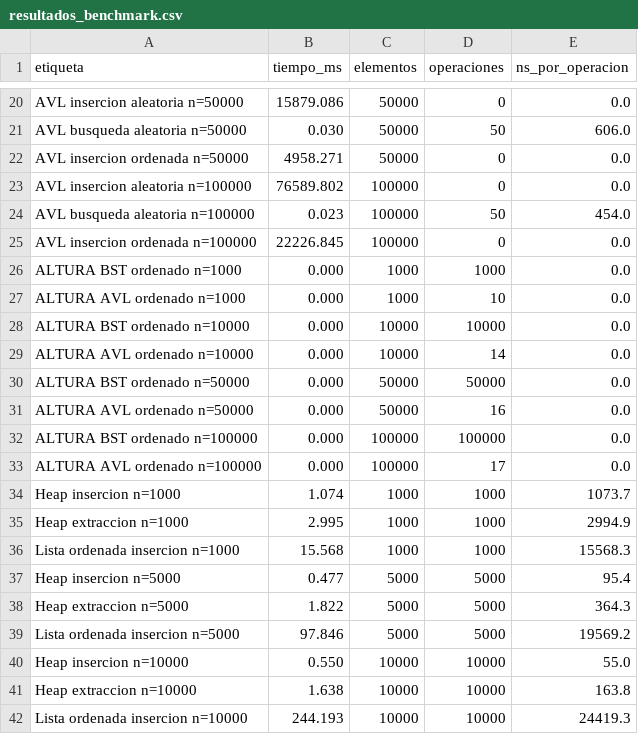
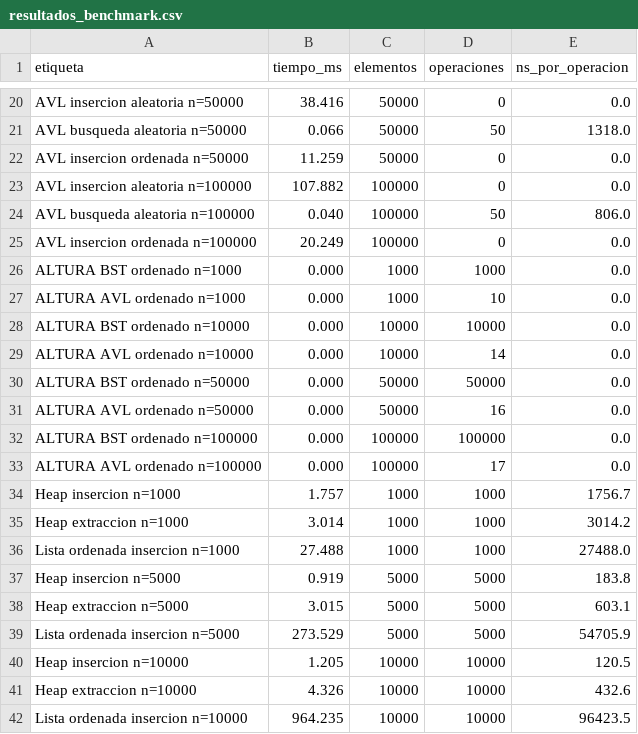
Before and after one commit to mfdonadio/MIGTU_ed1_project1, a CSV file: resultados_benchmark.csv, drawn as a sheet; only a part is shown, gaps mark what is left out; the diff covers the shown part only; the diff names each change by its address in the sheet, - before the commit and + after, or states it on an @@ line.

```diff
--- a/resultados_benchmark.csv
+++ b/resultados_benchmark.csv
-B20 (tiempo_ms): 15879.086
+B20 (tiempo_ms): 38.416
-B21 (tiempo_ms): 0.030
+B21 (tiempo_ms): 0.066
-E21 (ns_por_operacion): 606.0
+E21 (ns_por_operacion): 1318.0
-B22 (tiempo_ms): 4958.271
+B22 (tiempo_ms): 11.259
-B23 (tiempo_ms): 76589.802
+B23 (tiempo_ms): 107.882
-B24 (tiempo_ms): 0.023
+B24 (tiempo_ms): 0.040
-E24 (ns_por_operacion): 454.0
+E24 (ns_por_operacion): 806.0
-B25 (tiempo_ms): 22226.845
+B25 (tiempo_ms): 20.249
-B34 (tiempo_ms): 1.074
+B34 (tiempo_ms): 1.757
-E34 (ns_por_operacion): 1073.7
+E34 (ns_por_operacion): 1756.7
-B35 (tiempo_ms): 2.995
+B35 (tiempo_ms): 3.014
-E35 (ns_por_operacion): 2994.9
+E35 (ns_por_operacion): 3014.2
-B36 (tiempo_ms): 15.568
+B36 (tiempo_ms): 27.488
-E36 (ns_por_operacion): 15568.3
+E36 (ns_por_operacion): 27488.0
-B37 (tiempo_ms): 0.477
+B37 (tiempo_ms): 0.919
-E37 (ns_por_operacion): 95.4
+E37 (ns_por_operacion): 183.8
-B38 (tiempo_ms): 1.822
+B38 (tiempo_ms): 3.015
-E38 (ns_por_operacion): 364.3
+E38 (ns_por_operacion): 603.1
-B39 (tiempo_ms): 97.846
+B39 (tiempo_ms): 273.529
-E39 (ns_por_operacion): 19569.2
+E39 (ns_por_operacion): 54705.9
-B40 (tiempo_ms): 0.550
+B40 (tiempo_ms): 1.205
-E40 (ns_por_operacion): 55.0
+E40 (ns_por_operacion): 120.5
-B41 (tiempo_ms): 1.638
+B41 (tiempo_ms): 4.326
-E41 (ns_por_operacion): 163.8
+E41 (ns_por_operacion): 432.6
-B42 (tiempo_ms): 244.193
+B42 (tiempo_ms): 964.235
-E42 (ns_por_operacion): 24419.3
+E42 (ns_por_operacion): 96423.5
```
Also changed, not shown: 32 edited cells elsewhere in this file, 4 other files.
